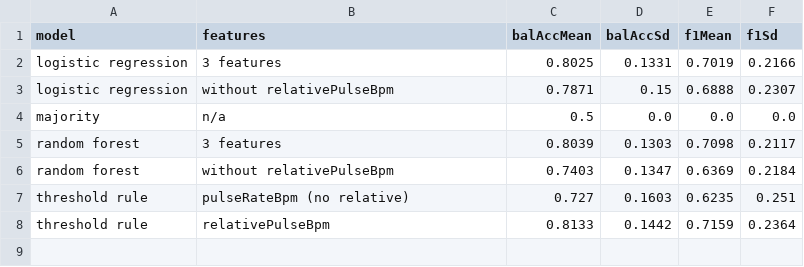
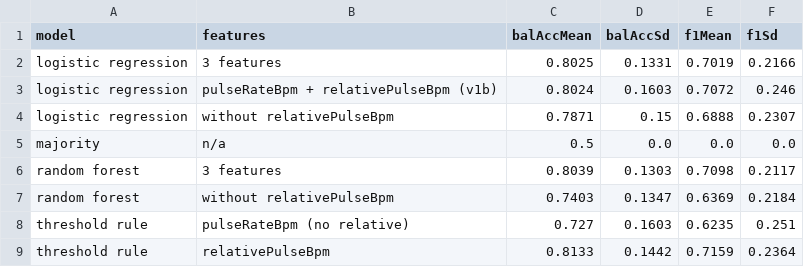
Before and after one commit to Helixo613/MirrorWell, a CSV file: calm-band/model/results.csv, drawn as a sheet.

```diff
--- a/calm-band/model/results.csv
+++ b/calm-band/model/results.csv
@@ -2,2 +2,3 @@ model,features,balAccMean,balAccSd,f1Mean,f1Sd
 logistic regression,3 features,0.8025,0.1331,0.7019,0.2166
+logistic regression,pulseRateBpm + relativePulseBpm (v1b),0.8024,0.1603,0.7072,0.246
 logistic regression,without relativePulseBpm,0.7871,0.15,0.6888,0.2307
```
Also changed, not shown: calm-band/model/results_per_subject.csv, 5 other files.
